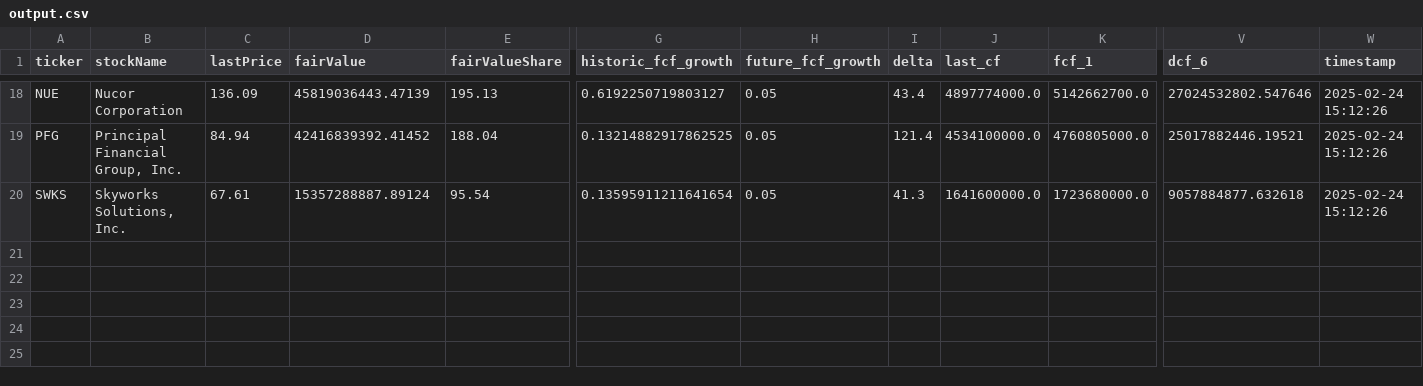
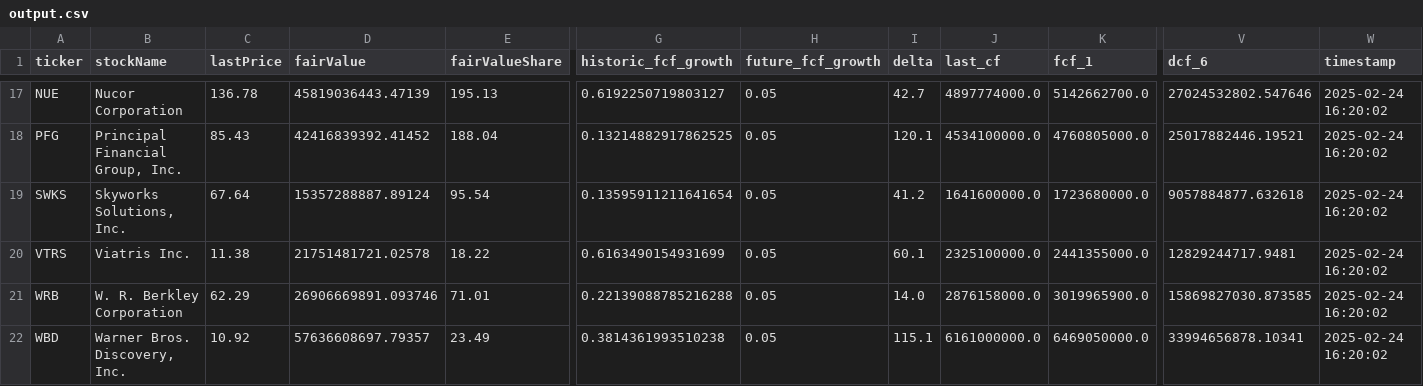
Before and after one commit to jazz2410/understock, a CSV file: script/output.csv, drawn as a sheet; only a part is shown, gaps mark what is left out; addresses are those after the commit; rows hold the shown columns only; the diff covers the shown part only; the diff names each change by its address in the sheet, - before the commit and + after, or states it on an @@ line.

```diff
--- a/script/output.csv
+++ b/script/output.csv
-C17 (lastPrice): 136.09
+C17 (lastPrice): 136.78
-I17 (delta): 43.4
+I17 (delta): 42.7
-W17:W19 (timestamp): 2025-02-24 15:12:26
+W17:W19 (timestamp): 2025-02-24 16:20:02
-C18 (lastPrice): 84.94
+C18 (lastPrice): 85.43
-I18 (delta): 121.4
+I18 (delta): 120.1
-C19 (lastPrice): 67.61
+C19 (lastPrice): 67.64
-I19 (delta): 41.3
+I19 (delta): 41.2
+row 20: VTRS | Viatris Inc. | 11.38 | 21751481721.02578 | 18.22 | 0.6163490154931699 | 0.05 | 60.1 | 2325100000.0 | 2441355000.0 | 12829244717.9481 | 2025-02-24 16:20:02
+row 21: WRB | W. R. Berkley Corporation | 62.29 | 26906669891.093746 | 71.01 | 0.22139088785216288 | 0.05 | 14.0 | 2876158000.0 | 3019965900.0 | 15869827030.873585 | 2025-02-24 16:20:02
+row 22: WBD | Warner Bros. Discovery, Inc. | 10.92 | 57636608697.79357 | 23.49 | 0.3814361993510238 | 0.05 | 115.1 | 6161000000.0 | 6469050000.0 | 33994656878.10341 | 2025-02-24 16:20:02
```
Also changed, not shown: 1 removed row and 44 edited cells elsewhere in this file, 3 other files.
